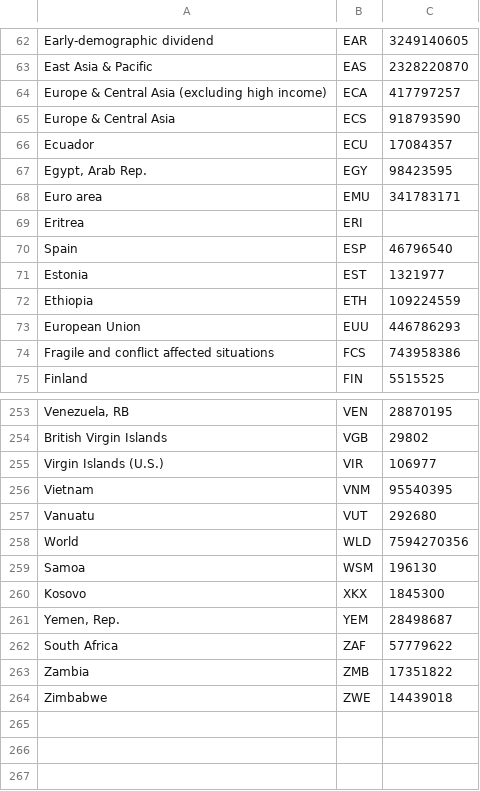
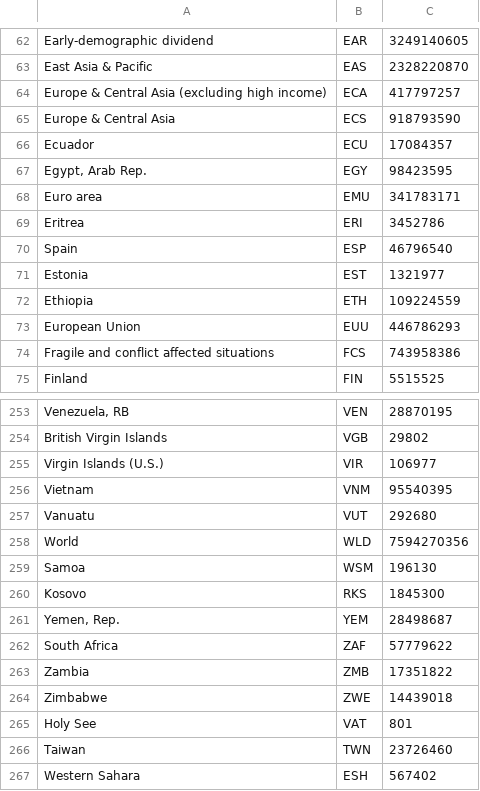
Before and after one commit to Xyresic/SoftDev, a CSV file: 18_d3/static/data/population.csv, drawn as a sheet; only a part is shown, gaps mark what is left out.

```diff
--- a/18_d3/static/data/population.csv
+++ b/18_d3/static/data/population.csv
@@ -68,3 +68,3 @@ Ecuador,ECU,17084357
 Euro area,EMU,341783171
-Eritrea,ERI,
+Eritrea,ERI,3452786
 Spain,ESP,46796540
@@ -259,3 +259,3 @@ World,WLD,7594270356
 Samoa,WSM,196130
-Kosovo,XKX,1845300
+Kosovo,RKS,1845300
 "Yemen, Rep.",YEM,28498687
@@ -264 +264,4 @@ Zambia,ZMB,17351822
 Zimbabwe,ZWE,14439018
+Holy See,VAT,801
+Taiwan,TWN,23726460
+Western Sahara,ESH,567402
```
Also changed, not shown: 3 other files.
